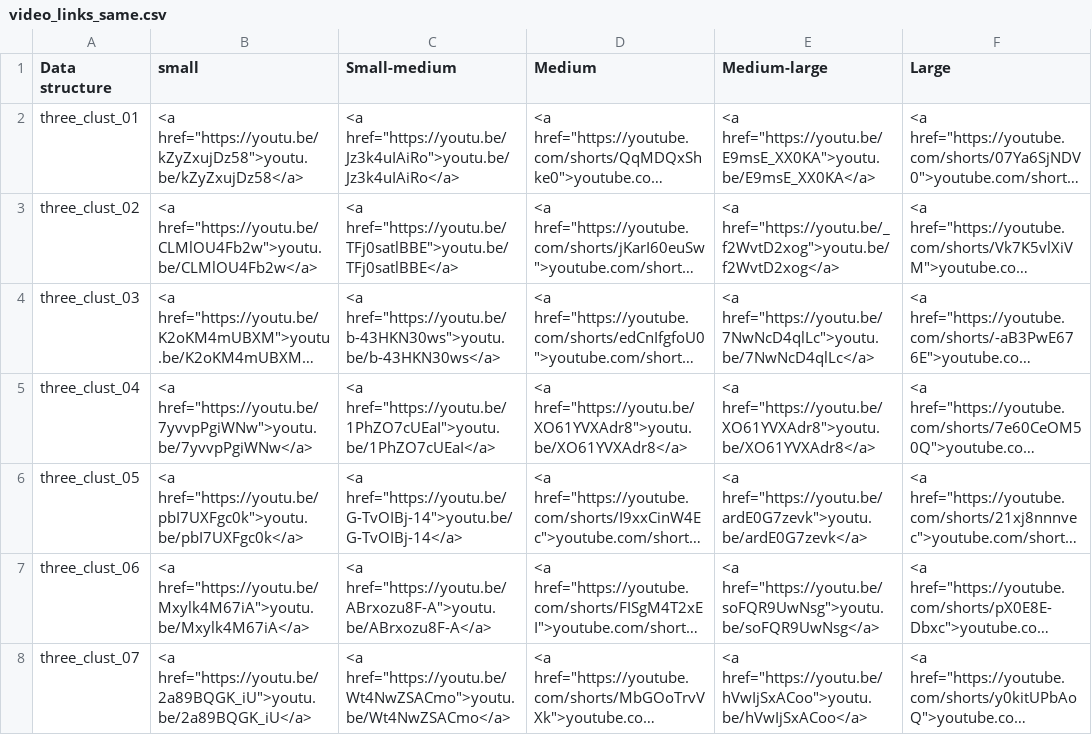
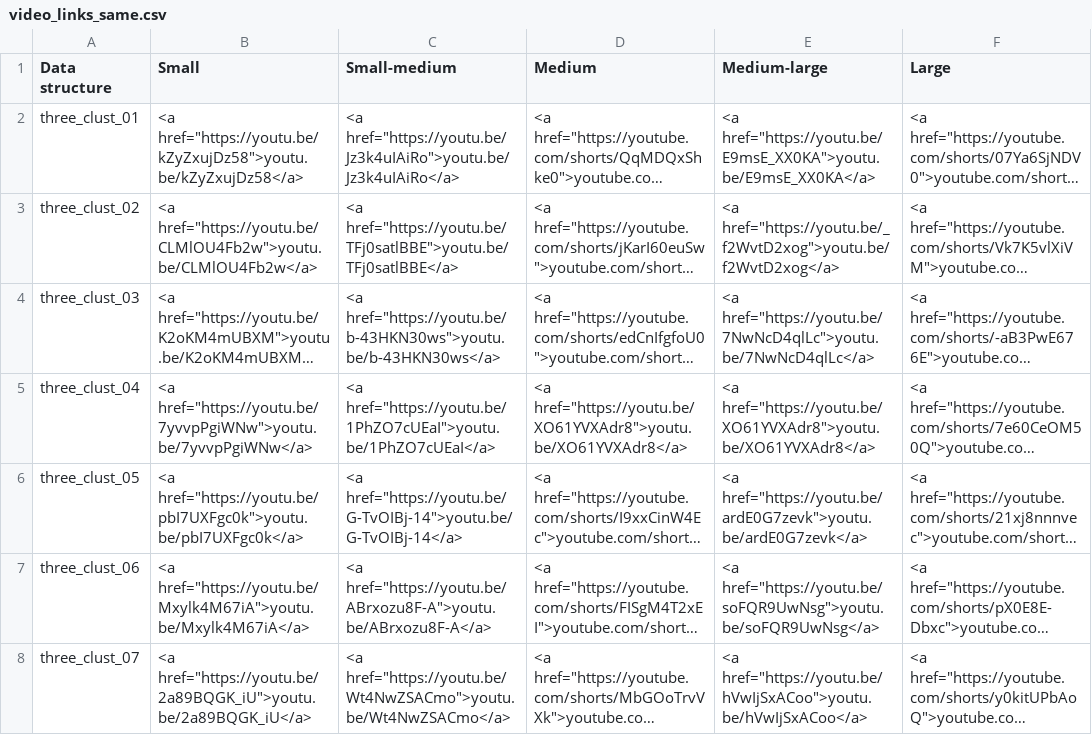
Before and after one commit to JayaniLakshika/Monash_PhD_thesis, a CSV file: data/vis-exp/video_links_same.csv, drawn as a sheet; only a part is shown; long unchanged cells end in …; the diff names each change by its address in the sheet, - before the commit and + after, or states it on an @@ line.

Commit message:
Adde video links

```diff
--- a/data/vis-exp/video_links_same.csv
+++ b/data/vis-exp/video_links_same.csv
-B1: small
+B1: Small
```
Also changed, not shown: 1 other file.
